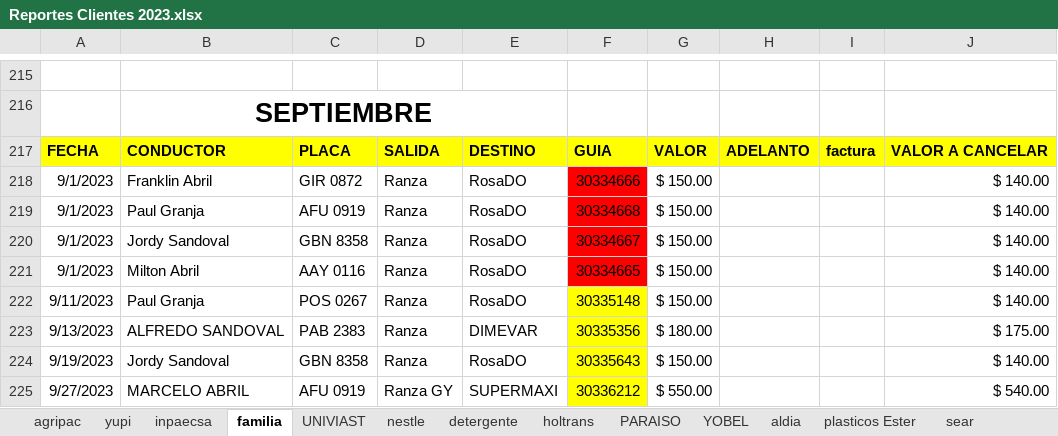
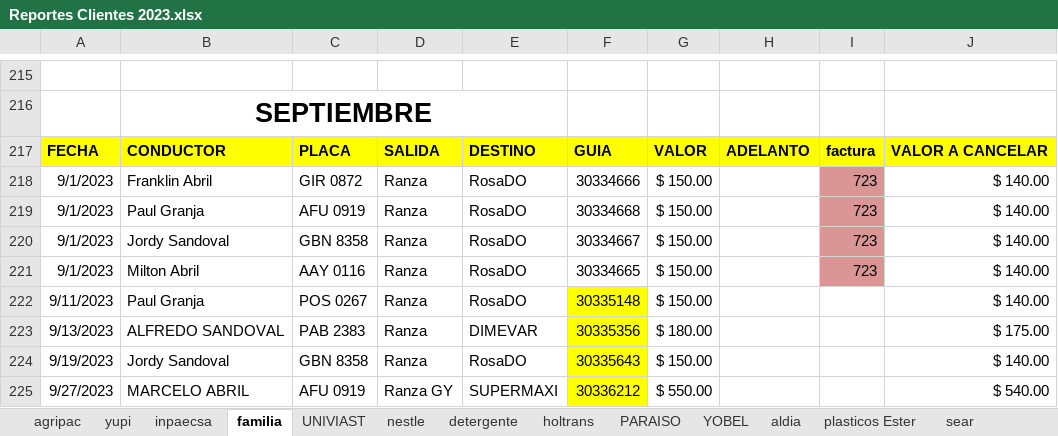
Before and after one commit to ABRILTRANS/OFICINA, an Excel workbook: DOC 2023/Reportes Clientes 2023.xlsx, sheet familia, drawn as a sheet; only a part is shown, gaps mark what is left out; values as stored, in another font and other column widths than the file's, no borders; the diff names each change by its address in the sheet, - before the commit and + after, or states it on an @@ line.

```diff
--- a/DOC 2023/Reportes Clientes 2023.xlsx (sheet familia)
+++ b/DOC 2023/Reportes Clientes 2023.xlsx (sheet familia)
-F218:F221 fill: #FF0000
+F218:F221 fill: none
-I218:I221: (empty)
+I218:I221: 723
-I218:I221 fill: none
+I218:I221 fill: #D99694
```
